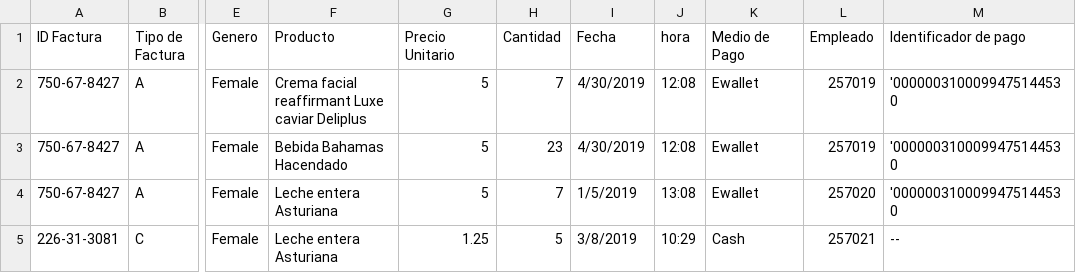
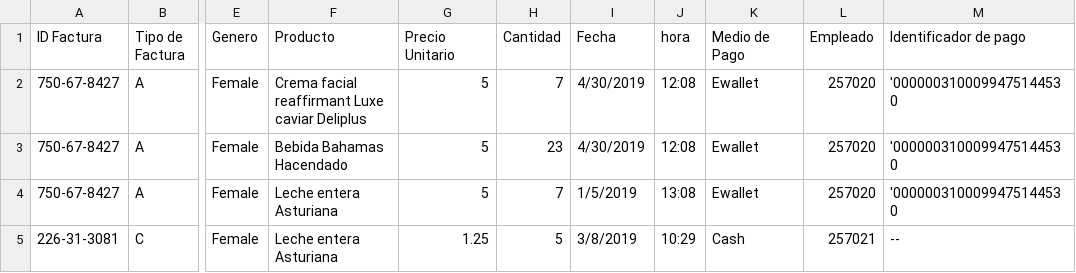
Before and after one commit to Franciscolf00/TP-BBDD---Grupo-6, a CSV file: TP_integrador_Archivos/Ventas_registradas.csv, drawn as a sheet; only a part is shown, gaps mark what is left out; the diff names each change by its address in the sheet, - before the commit and + after, or states it on an @@ line.

```diff
--- a/TP_integrador_Archivos/Ventas_registradas.csv
+++ b/TP_integrador_Archivos/Ventas_registradas.csv
-L2:L3 (Empleado): 257019
+L2:L3 (Empleado): 257020
```
Also changed, not shown: 3 other files.
